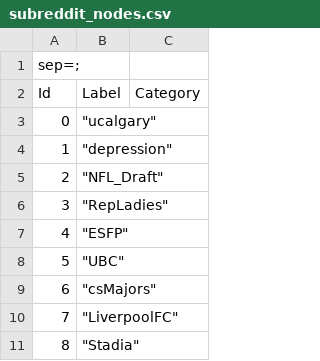
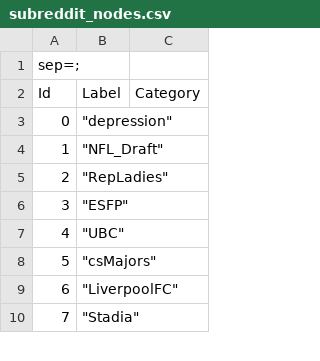
Before and after one commit to lunarias/reddit-data-mining, a CSV file: data/subreddit_nodes.csv, drawn as a sheet; only a part is shown; removed rows and columns are numbered as before the commit, all else as after; the diff names each change by its address in the sheet, - before the commit and + after, or states it on an @@ line.

Commit message:
Deleted 'ucalgary' column and remade nodes list

```diff
--- a/data/subreddit_nodes.csv
+++ b/data/subreddit_nodes.csv
-row 3: 0 | "ucalgary"
@@ column A (Id) renumbered from row 3 down @@
```
Also changed, not shown: 1 other file.
